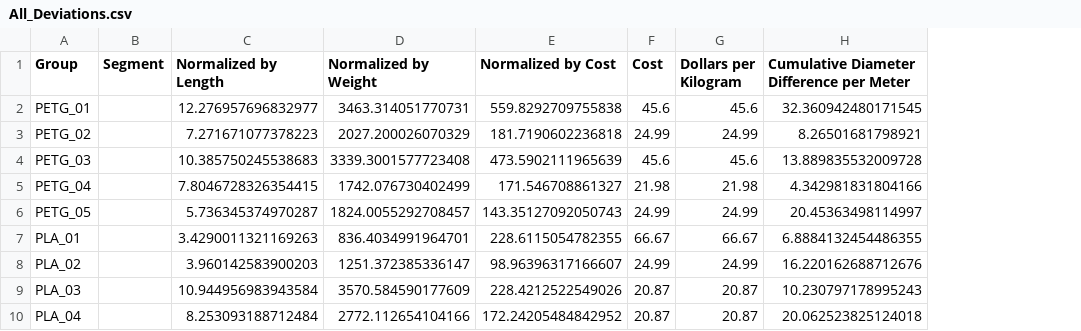
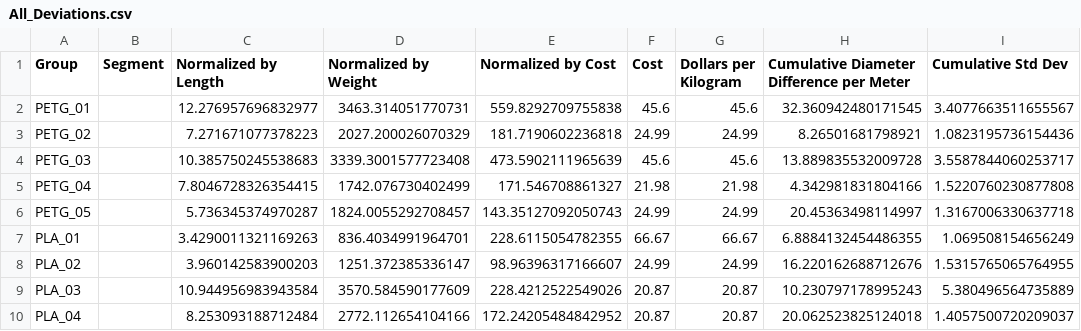
Before and after one commit to erubtsov/Filament_Diameter_Analysis, a CSV file: segmented CAE/All_Deviations.csv, drawn as a sheet; the diff names each change by its address in the sheet, - before the commit and + after, or states it on an @@ line.

```diff
--- a/segmented CAE/All_Deviations.csv
+++ b/segmented CAE/All_Deviations.csv
+column I (Cumulative Std Dev), rows 2-10: 3.4077663511655567 | 1.0823195736154436 | 3.5587844060253717 | 1.5220760230877808 | 1.3167006330637718 | 1.069508154656249 | 1.5315765065764955 | 5.380496564735889 | 1.4057500720209037
```
Also changed, not shown: 1 other file.
